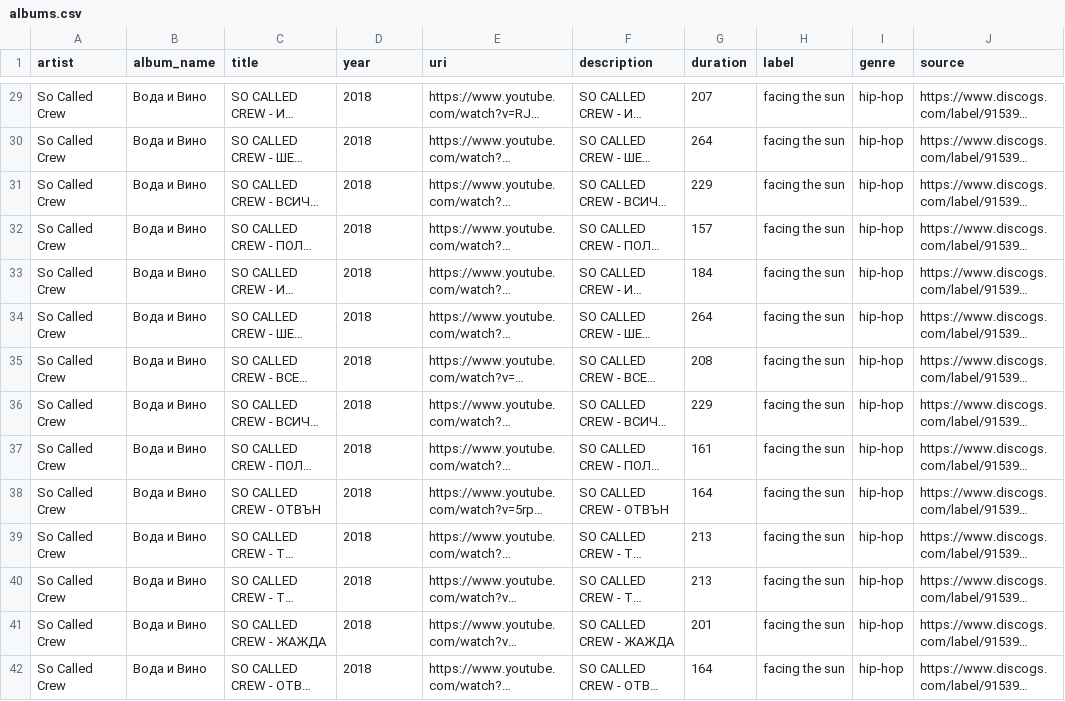
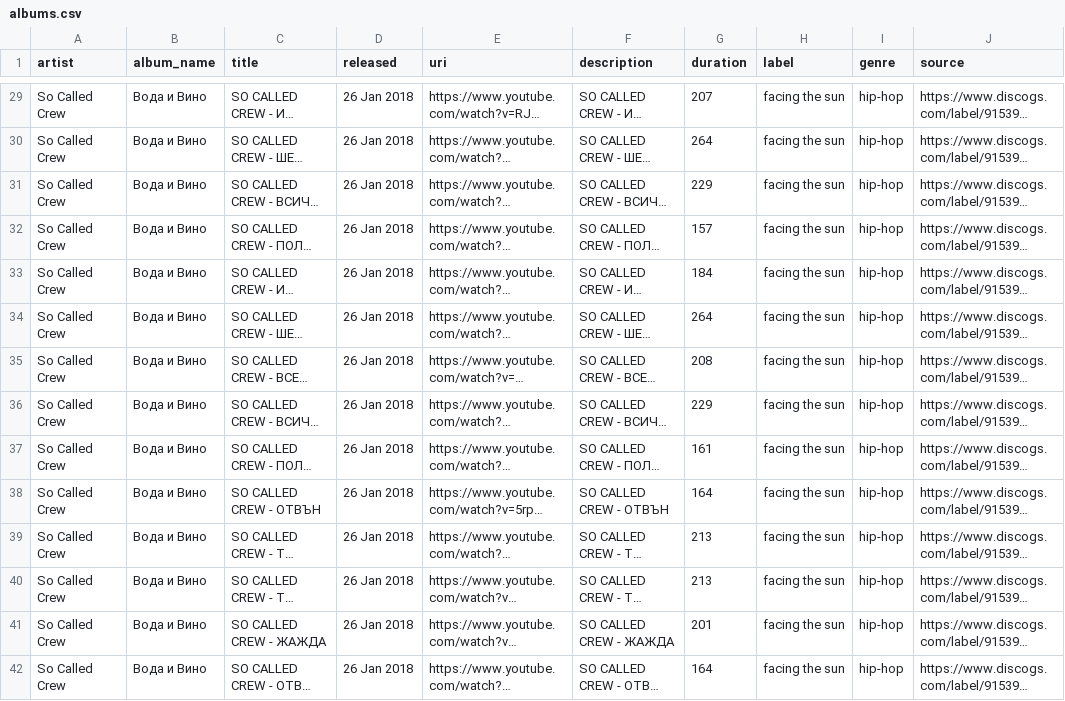
Before and after one commit to dvalexieva97/chalga-ili-rap, a CSV file: semtech/data/albums.csv, drawn as a sheet; only a part is shown, gaps mark what is left out; long unchanged cells end in …; the diff covers the shown part only; the diff names each change by its address in the sheet, - before the commit and + after, or states it on an @@ line.

Commit message:
change from year to release

```diff
--- a/semtech/data/albums.csv
+++ b/semtech/data/albums.csv
-D1: year
+D1: released
-D29:D42 (released): 2018
+D29:D42 (released): 26 Jan 2018
```
Also changed, not shown: 70 edited cells elsewhere in this file, semtech/data/albums_only_songs.csv, semtech/data/songs.csv.
